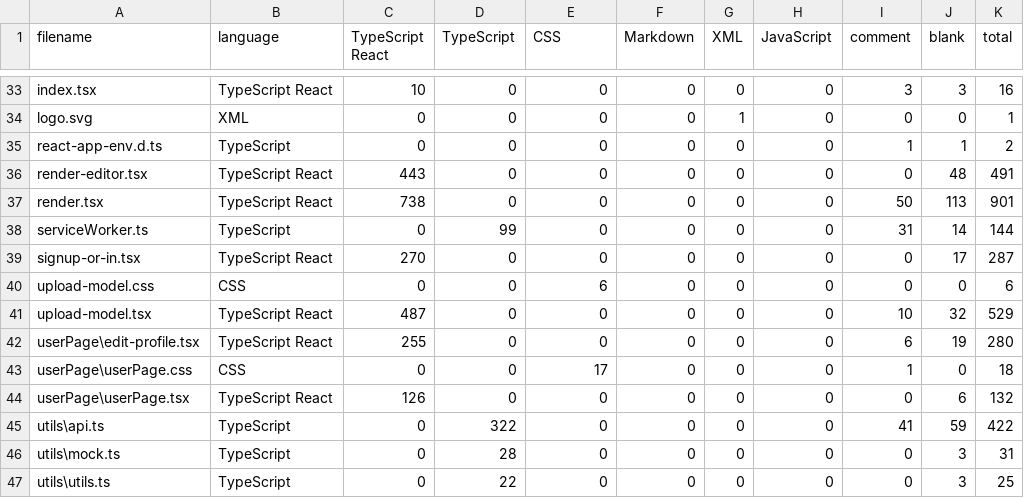
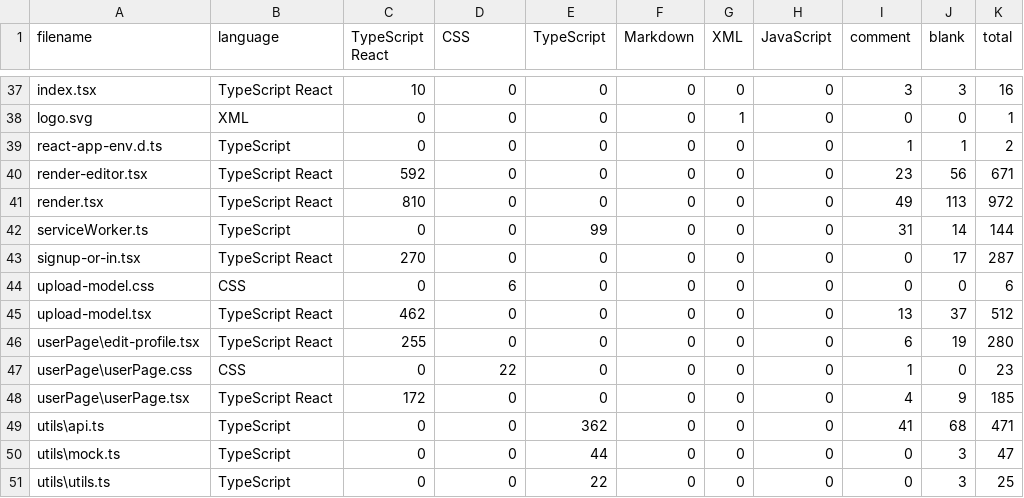
Before and after one commit to gs-learner/gs-dam-3d, a CSV file: .VSCodeCounter/results.csv, drawn as a sheet; only a part is shown, gaps mark what is left out; the diff covers the shown part only.

```diff
--- a/.VSCodeCounter/results.csv
+++ b/.VSCodeCounter/results.csv
@@ -1 +1 @@
-filename, language, TypeScript React, TypeScript, CSS, Markdown, XML, JavaScript, comment, blank, total
+filename, language, TypeScript React, CSS, TypeScript, Markdown, XML, JavaScript, comment, blank, total
@@ -35,13 +39,13 @@ logo.svg, XML, 0, 0, 0, 0, 1, 0, 0, 0, 1
 react-app-env.d.ts, TypeScript, 0, 0, 0, 0, 0, 0, 1, 1, 2
-render-editor.tsx, TypeScript React, 443, 0, 0, 0, 0, 0, 0, 48, 491
-render.tsx, TypeScript React, 738, 0, 0, 0, 0, 0, 50, 113, 901
-serviceWorker.ts, TypeScript, 0, 99, 0, 0, 0, 0, 31, 14, 144
+render-editor.tsx, TypeScript React, 592, 0, 0, 0, 0, 0, 23, 56, 671
+render.tsx, TypeScript React, 810, 0, 0, 0, 0, 0, 49, 113, 972
+serviceWorker.ts, TypeScript, 0, 0, 99, 0, 0, 0, 31, 14, 144
 signup-or-in.tsx, TypeScript React, 270, 0, 0, 0, 0, 0, 0, 17, 287
-upload-model.css, CSS, 0, 0, 6, 0, 0, 0, 0, 0, 6
-upload-model.tsx, TypeScript React, 487, 0, 0, 0, 0, 0, 10, 32, 529
+upload-model.css, CSS, 0, 6, 0, 0, 0, 0, 0, 0, 6
+upload-model.tsx, TypeScript React, 462, 0, 0, 0, 0, 0, 13, 37, 512
 userPage\edit-profile.tsx, TypeScript React, 255, 0, 0, 0, 0, 0, 6, 19, 280
-userPage\userPage.css, CSS, 0, 0, 17, 0, 0, 0, 1, 0, 18
-userPage\userPage.tsx, TypeScript React, 126, 0, 0, 0, 0, 0, 0, 6, 132
-utils\api.ts, TypeScript, 0, 322, 0, 0, 0, 0, 41, 59, 422
-utils\mock.ts, TypeScript, 0, 28, 0, 0, 0, 0, 0, 3, 31
-utils\utils.ts, TypeScript, 0, 22, 0, 0, 0, 0, 0, 3, 25
+userPage\userPage.css, CSS, 0, 22, 0, 0, 0, 0, 1, 0, 23
+userPage\userPage.tsx, TypeScript React, 172, 0, 0, 0, 0, 0, 4, 9, 185
+utils\api.ts, TypeScript, 0, 0, 362, 0, 0, 0, 41, 68, 471
+utils\mock.ts, TypeScript, 0, 0, 44, 0, 0, 0, 0, 3, 47
+utils\utils.ts, TypeScript, 0, 0, 22, 0, 0, 0, 0, 3, 25
```
Also changed, not shown: 4 added rows and 42 edited cells elsewhere in this file, 3 other files.
